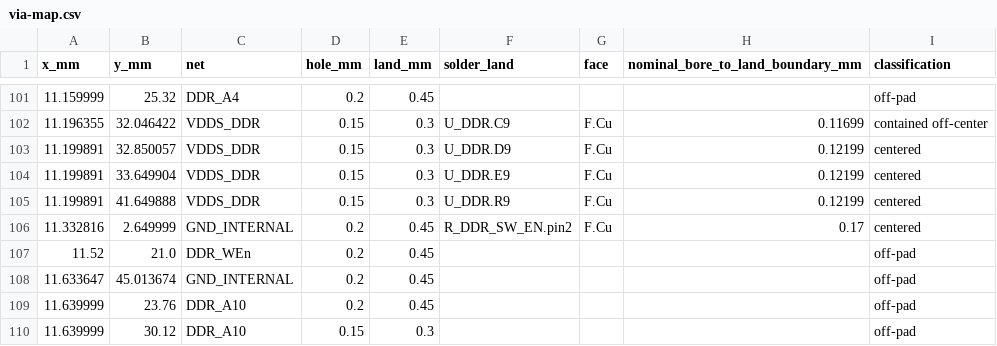
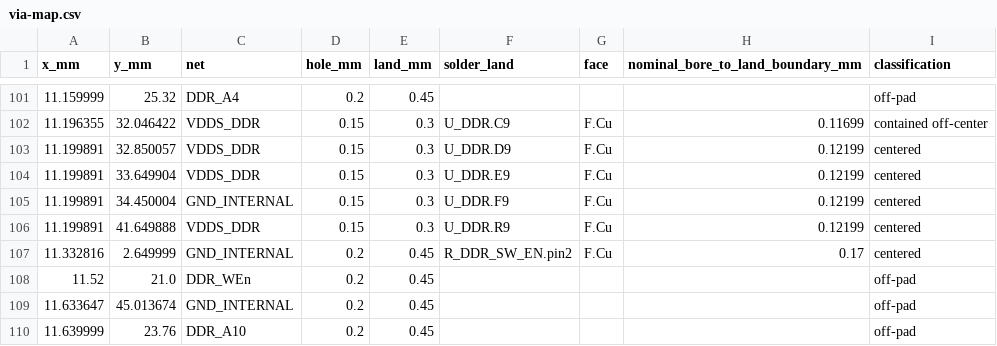
Before and after one commit to Abse2001/pixel-dash, a CSV file: module/via-map.csv, drawn as a sheet; only a part is shown, gaps mark what is left out; the shorter side is filled out with more unchanged rows; the diff names each change by its address in the sheet, - before the commit and + after, or states it on an @@ line.

```diff
--- a/module/via-map.csv
+++ b/module/via-map.csv
+row 105: 11.199891 | 34.450004 | GND_INTERNAL | 0.15 | 0.3 | U_DDR.F9 | F.Cu | 0.12199 | centered
```
Also changed, not shown: module/timing.csv, 7 other files.
